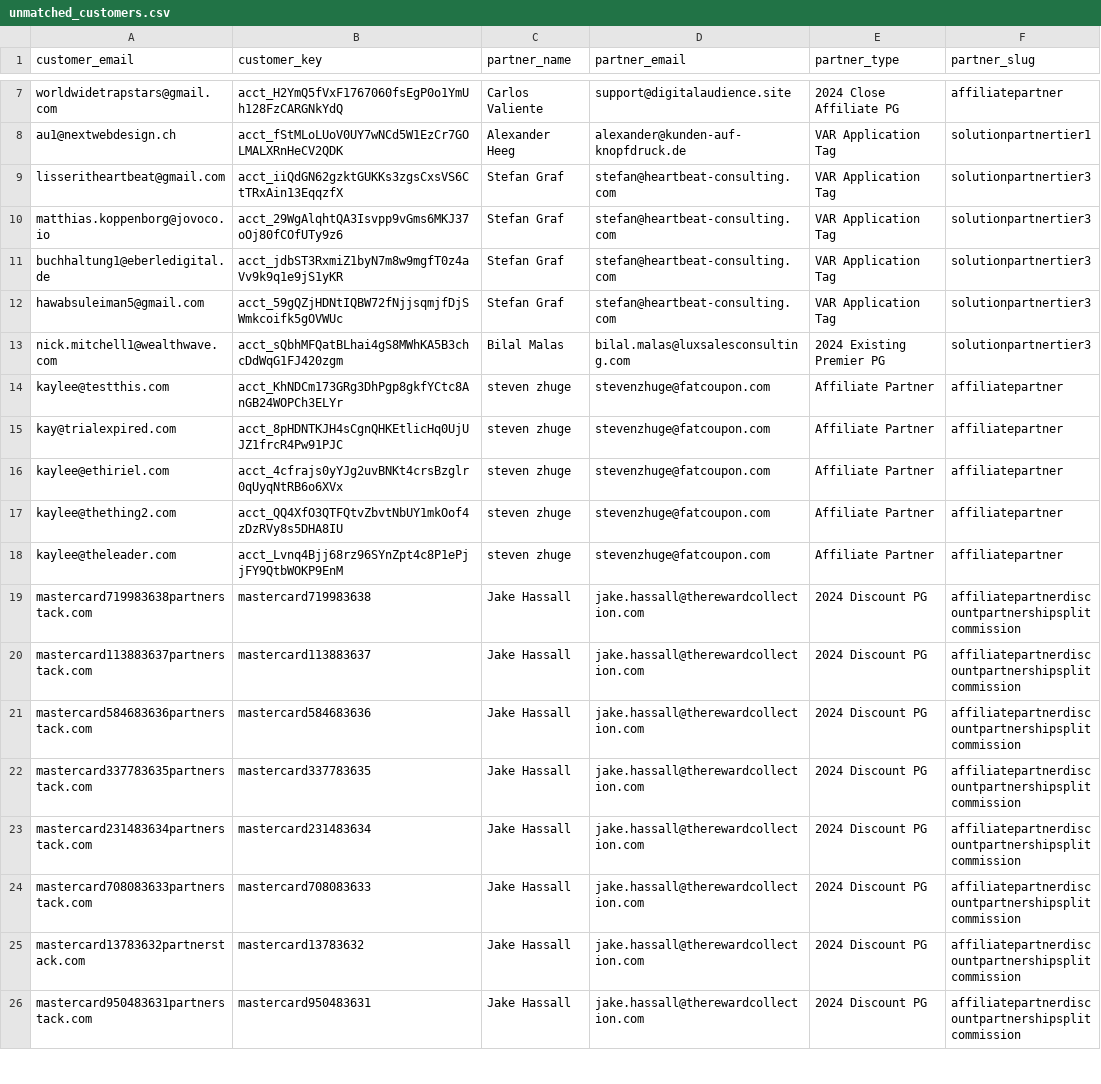
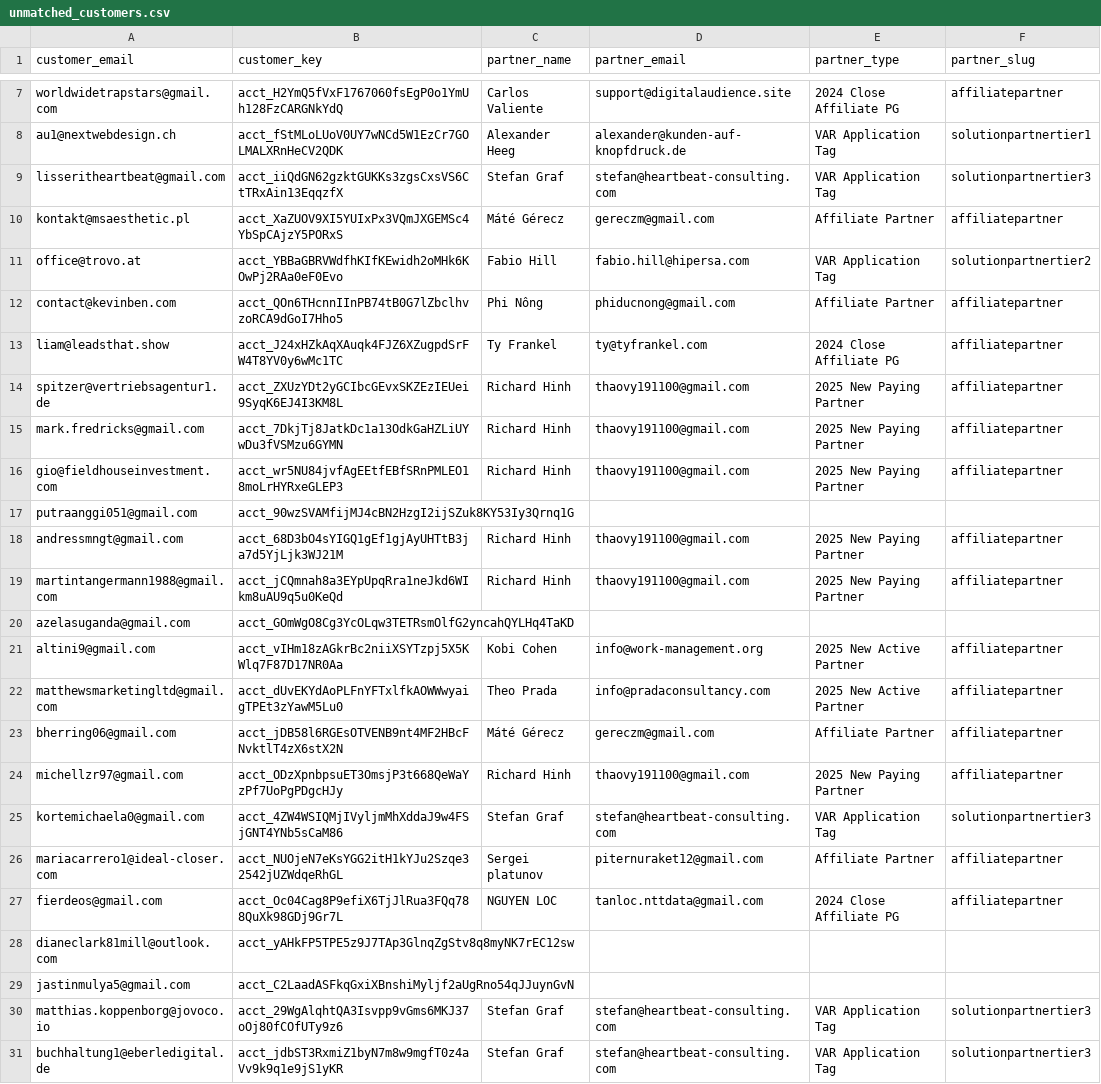
Before and after one commit to barrettking-eng/close-partner-pipeline, a CSV file: reports/unmatched_customers.csv, drawn as a sheet; only a part is shown, gaps mark what is left out; the shorter side is filled out with more unchanged rows.

Commit message:
Overlap report — 2026-03-17

```diff
--- a/reports/unmatched_customers.csv
+++ b/reports/unmatched_customers.csv
@@ -9,2 +9,22 @@ au1@nextwebdesign.ch,acct_fStMLoLUoV0UY7wNCd5W1EzCr7GOLMALXRnHeCV2QDK,Alexander
 lisseritheartbeat@gmail.com,acct_iiQdGN62gzktGUKKs3zgsCxsVS6CtTRxAin13EqqzfX,Stefan Graf,stefan@heartbeat-consulting.com,VAR Application Tag,solutionpartnertier3
+kontakt@msaesthetic.pl,acct_XaZUOV9XI5YUIxPx3VQmJXGEMSc4YbSpCAjzY5PORxS,Máté Gérecz,gereczm@gmail.com,Affiliate Partner,affiliatepartner
+office@trovo.at,acct_YBBaGBRVWdfhKIfKEwidh2oMHk6KOwPj2RAa0eF0Evo,Fabio Hill,fabio.hill@hipersa.com,VAR Application Tag,solutionpartnertier2
+contact@kevinben.com,acct_QOn6THcnnIInPB74tB0G7lZbclhvzoRCA9dGoI7Hho5,Phi Nông,phiducnong@gmail.com,Affiliate Partner,affiliatepartner
+liam@leadsthat.show,acct_J24xHZkAqXAuqk4FJZ6XZugpdSrFW4T8YV0y6wMc1TC,Ty Frankel,ty@tyfrankel.com,2024 Close Affiliate PG,affiliatepartner
+spitzer@vertriebsagentur1.de,acct_ZXUzYDt2yGCIbcGEvxSKZEzIEUei9SyqK6EJ4I3KM8L,Richard Hinh,thaovy191100@gmail.com,2025 New Paying Partner,affiliatepartner
+mark.fredricks@gmail.com,acct_7DkjTj8JatkDc1a13OdkGaHZLiUYwDu3fVSMzu6GYMN,Richard Hinh,thaovy191100@gmail.com,2025 New Paying Partner,affiliatepartner
+gio@fieldhouseinvestment.com,acct_wr5NU84jvfAgEEtfEBfSRnPMLEO18moLrHYRxeGLEP3,Richard Hinh,thaovy191100@gmail.com,2025 New Paying Partner,affiliatepartner
+putraanggi051@gmail.com,acct_90wzSVAMfijMJ4cBN2HzgI2ijSZuk8KY53Iy3Qrnq1G,,,,
+andressmngt@gmail.com,acct_68D3bO4sYIGQ1gEf1gjAyUHTtB3ja7d5YjLjk3WJ21M,Richard Hinh,thaovy191100@gmail.com,2025 New Paying Partner,affiliatepartner
+martintangermann1988@gmail.com,acct_jCQmnah8a3EYpUpqRra1neJkd6WIkm8uAU9q5u0KeQd,Richard Hinh,thaovy191100@gmail.com,2025 New Paying Partner,affiliatepartner
+azelasuganda@gmail.com,acct_GOmWgO8Cg3YcOLqw3TETRsmOlfG2yncahQYLHq4TaKD,,,,
+altini9@gmail.com,acct_vIHm18zAGkrBc2niiXSYTzpj5X5KWlq7F87D17NR0Aa,Kobi Cohen,info@work-management.org,2025 New Active Partner,affiliatepartner
+matthewsmarketingltd@gmail.com,acct_dUvEKYdAoPLFnYFTxlfkAOWWwyaigTPEt3zYawM5Lu0,Theo Prada,info@pradaconsultancy.com,2025 New Active Partner,affiliatepartner
+bherring06@gmail.com,acct_jDB58l6RGEsOTVENB9nt4MF2HBcFNvktlT4zX6stX2N,Máté Gérecz,gereczm@gmail.com,Affiliate Partner,affiliatepartner
+michellzr97@gmail.com,acct_ODzXpnbpsuET3OmsjP3t668QeWaYzPf7UoPgPDgcHJy,Richard Hinh,thaovy191100@gmail.com,2025 New Paying Partner,affiliatepartner
+kortemichaela0@gmail.com,acct_4ZW4WSIQMjIVyljmMhXddaJ9w4FSjGNT4YNb5sCaM86,Stefan Graf,stefan@heartbeat-consulting.com,VAR Application Tag,solutionpartnertier3
+mariacarrero1@ideal-closer.com,acct_NUOjeN7eKsYGG2itH1kYJu2Szqe32542jUZWdqeRhGL,Sergei platunov,piternuraket12@gmail.com,Affiliate Partner,affiliatepartner
+fierdeos@gmail.com,acct_Oc04Cag8P9efiX6TjJlRua3FQq788QuXk98GDj9Gr7L,NGUYEN LOC,tanloc.nttdata@gmail.com,2024 Close Affiliate PG,affiliatepartner
+dianeclark81mill@outlook.com,acct_yAHkFP5TPE5z9J7TAp3GlnqZgStv8q8myNK7rEC12sw,,,,
+jastinmulya5@gmail.com,acct_C2LaadASFkqGxiXBnshiMyljf2aUgRno54qJJuynGvN,,,,
 matthias.koppenborg@jovoco.io,acct_29WgAlqhtQA3Isvpp9vGms6MKJ37oOj80fCOfUTy9z6,Stefan Graf,stefan@heartbeat-consulting.com,VAR Application Tag,solutionpartnertier3
```
